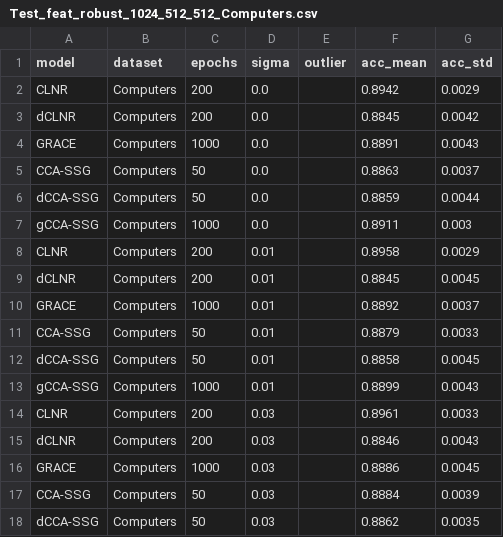
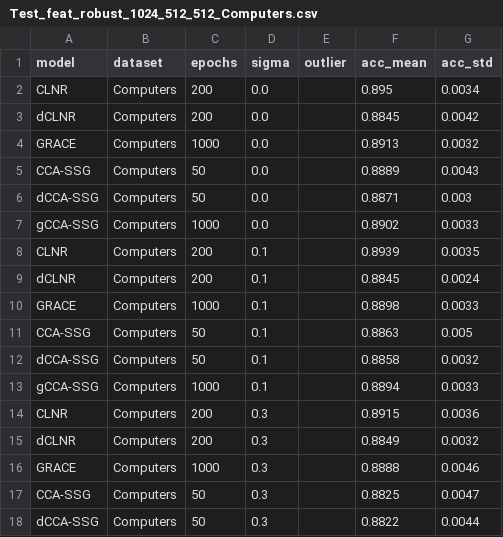
Before and after one commit to IlgeeHong/CLNR-working, a CSV file: Ours/ccc/results/Test_feat_robust_1024_512_512_Computers.csv, drawn as a sheet; only a part is shown; the diff covers the shown part only.

```diff
--- a/Ours/ccc/results/Test_feat_robust_1024_512_512_Computers.csv
+++ b/Ours/ccc/results/Test_feat_robust_1024_512_512_Computers.csv
@@ -1,18 +1,18 @@
 model,dataset,epochs,sigma,outlier,acc_mean,acc_std
-CLNR,Computers,200,0.0,,0.8942,0.0029
+CLNR,Computers,200,0.0,,0.895,0.0034
 dCLNR,Computers,200,0.0,,0.8845,0.0042
-GRACE,Computers,1000,0.0,,0.8891,0.0043
-CCA-SSG,Computers,50,0.0,,0.8863,0.0037
-dCCA-SSG,Computers,50,0.0,,0.8859,0.0044
-gCCA-SSG,Computers,1000,0.0,,0.8911,0.003
-CLNR,Computers,200,0.01,,0.8958,0.0029
-dCLNR,Computers,200,0.01,,0.8845,0.0045
-GRACE,Computers,1000,0.01,,0.8892,0.0037
-CCA-SSG,Computers,50,0.01,,0.8879,0.0033
-dCCA-SSG,Computers,50,0.01,,0.8858,0.0045
-gCCA-SSG,Computers,1000,0.01,,0.8899,0.0043
-CLNR,Computers,200,0.03,,0.8961,0.0033
-dCLNR,Computers,200,0.03,,0.8846,0.0043
-GRACE,Computers,1000,0.03,,0.8886,0.0045
-CCA-SSG,Computers,50,0.03,,0.8884,0.0039
-dCCA-SSG,Computers,50,0.03,,0.8862,0.0035
+GRACE,Computers,1000,0.0,,0.8913,0.0032
+CCA-SSG,Computers,50,0.0,,0.8889,0.0043
+dCCA-SSG,Computers,50,0.0,,0.8871,0.003
+gCCA-SSG,Computers,1000,0.0,,0.8902,0.0033
+CLNR,Computers,200,0.1,,0.8939,0.0035
+dCLNR,Computers,200,0.1,,0.8845,0.0024
+GRACE,Computers,1000,0.1,,0.8898,0.0033
+CCA-SSG,Computers,50,0.1,,0.8863,0.005
+dCCA-SSG,Computers,50,0.1,,0.8858,0.0032
+gCCA-SSG,Computers,1000,0.1,,0.8894,0.0033
+CLNR,Computers,200,0.3,,0.8915,0.0036
+dCLNR,Computers,200,0.3,,0.8849,0.0032
+GRACE,Computers,1000,0.3,,0.8888,0.0046
+CCA-SSG,Computers,50,0.3,,0.8825,0.0047
+dCCA-SSG,Computers,50,0.3,,0.8822,0.0044
```
Also changed, not shown: 109 edited cells elsewhere in this file, 1 other file.
